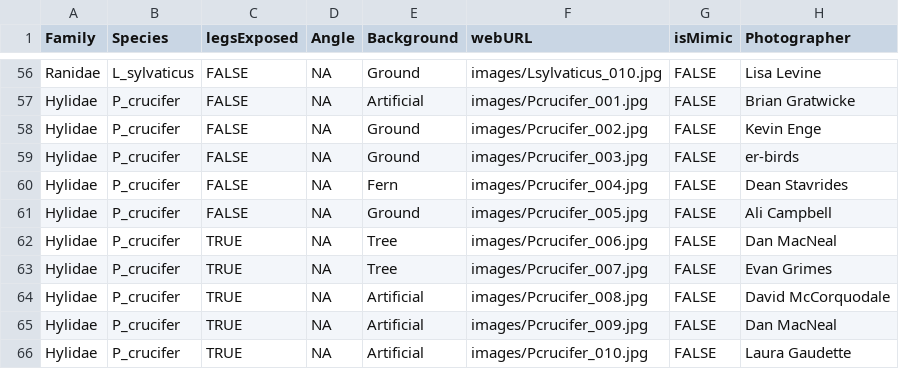
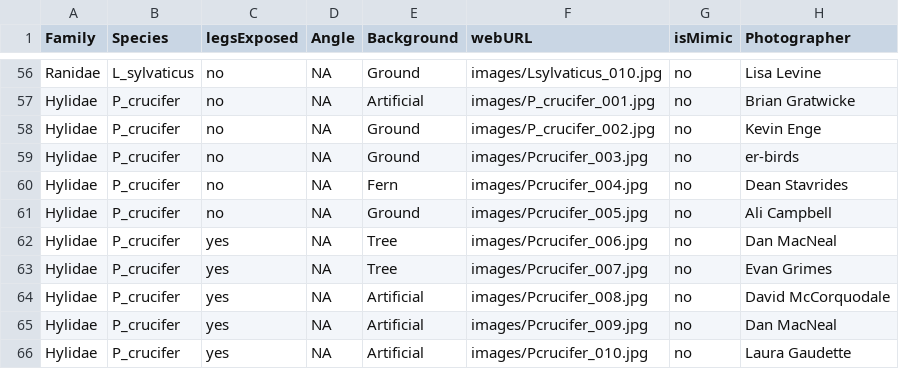
Before and after one commit to ericguerragrenier/FrogHunt, a CSV file: photo_info.csv, drawn as a sheet; only a part is shown, gaps mark what is left out; the diff covers the shown part only; the diff names each change by its address in the sheet, - before the commit and + after, or states it on an @@ line.

```diff
--- a/photo_info.csv
+++ b/photo_info.csv
-C56:C61 (legsExposed): FALSE
+C56:C61 (legsExposed): no
-G56:G66 (isMimic): FALSE
+G56:G66 (isMimic): no
-F57 (webURL): images/Pcrucifer_001.jpg
+F57 (webURL): images/P_crucifer_001.jpg
-F58 (webURL): images/Pcrucifer_002.jpg
+F58 (webURL): images/P_crucifer_002.jpg
-C62:C66 (legsExposed): TRUE
+C62:C66 (legsExposed): yes
```
Also changed, not shown: 108 edited cells elsewhere in this file.
